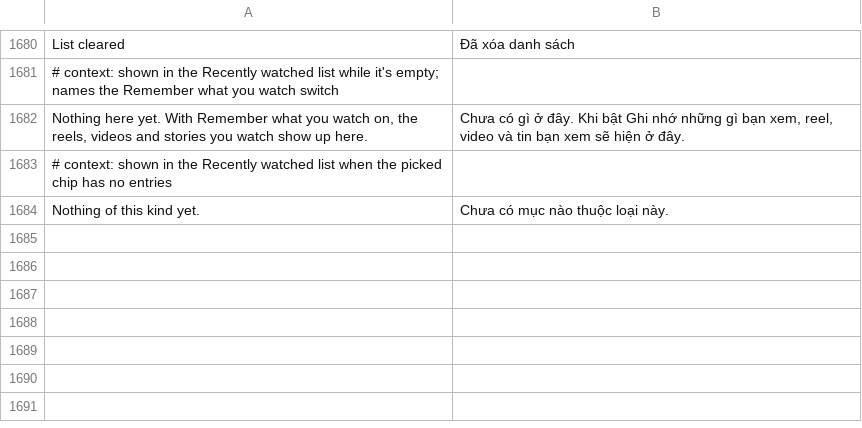
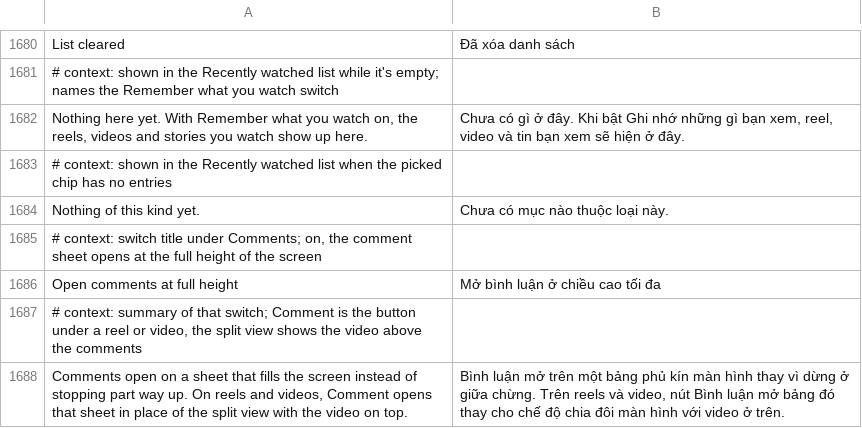
Before and after one commit to JhouHank/HushFacebook, a TSV file: extensions/shared/library/src/main/l10n/vi.tsv, drawn as a sheet; only a part is shown, gaps mark what is left out; the diff names each change by its address in the sheet, - before the commit and + after, or states it on an @@ line.

Commit message:
feat(comments): open the comment sheet at full height
New patch, Open comments at full height, with one switch under Comments, off. The sheet's height is the one float PopoverParams takes, and only comment sheets build those params, so a share below one becomes one and the dialog goes full screen. A reel's or feed video's Comment button skips the five split-screen launchers while it's on, the same false they answer when their server gate is off, so the regular sheet opens.

Refs #179

```diff
--- a/extensions/shared/library/src/main/l10n/vi.tsv
+++ b/extensions/shared/library/src/main/l10n/vi.tsv
+row 1685: # context: switch title under Comments; on, the comment sheet opens at the full height of the screen
+row 1686: Open comments at full height | Mở bình luận ở chiều cao tối đa
+row 1687: # context: summary of that switch; Comment is the button under a reel or video, the split view shows the video above the comments
+row 1688: Comments open on a sheet that fills the screen instead of stopping part way up. On reels and videos, Comment opens that sheet in place of the split view with the video on top. | Bình luận mở trên một bảng phủ kín màn hình thay vì dừng ở giữa chừng. Trên reels và video, nút Bình luận mở bảng đó thay cho chế độ chia đôi màn hình với video ở trên.
```
Also changed, not shown: extensions/shared/library/src/main/l10n/de.tsv, extensions/shared/library/src/main/l10n/es.tsv, 22 other files.
